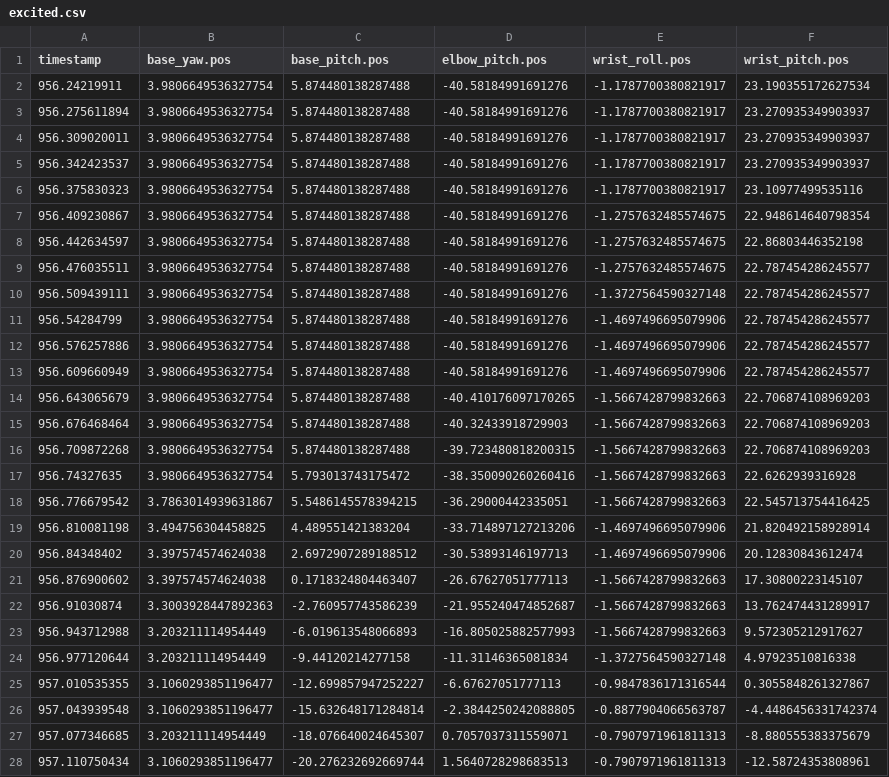
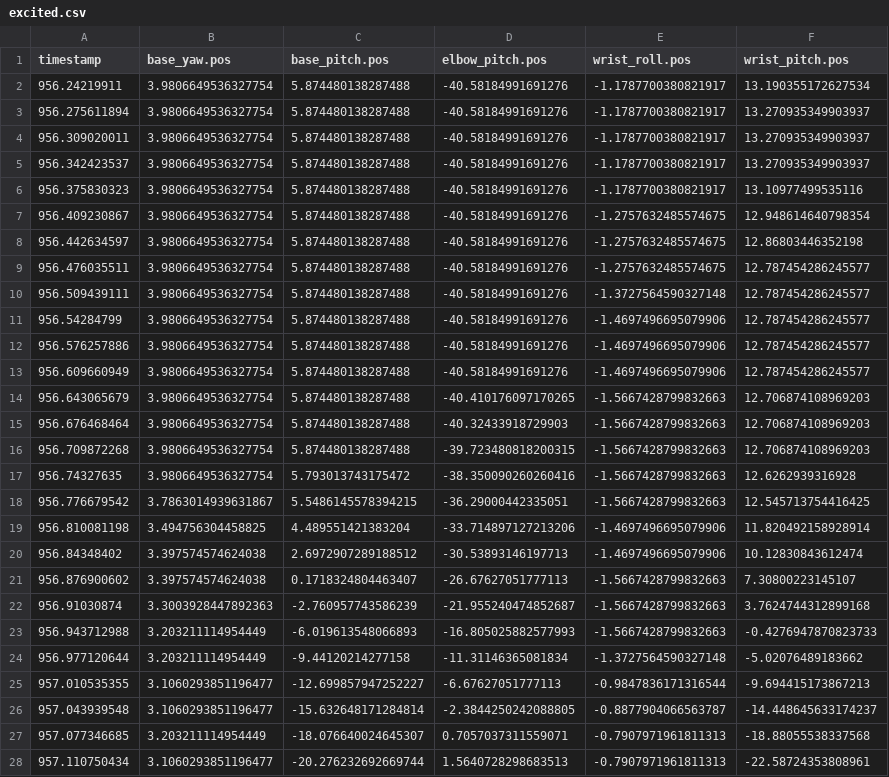
Before and after one commit to autonomous-ai/ai-lamp-lumi, a CSV file: lelamp/recordings/excited.csv, drawn as a sheet; only a part is shown; the diff covers the shown part only; the diff names each change by its address in the sheet, - before the commit and + after, or states it on an @@ line.

Commit message:
- new recording 4

```diff
--- a/lelamp/recordings/excited.csv
+++ b/lelamp/recordings/excited.csv
-F2 (wrist_pitch.pos): 23.190355172627534
+F2 (wrist_pitch.pos): 13.190355172627534
-F3:F5 (wrist_pitch.pos): 23.270935349903937
+F3:F5 (wrist_pitch.pos): 13.270935349903937
-F6 (wrist_pitch.pos): 23.10977499535116
+F6 (wrist_pitch.pos): 13.10977499535116
-F7 (wrist_pitch.pos): 22.948614640798354
+F7 (wrist_pitch.pos): 12.948614640798354
-F8 (wrist_pitch.pos): 22.86803446352198
+F8 (wrist_pitch.pos): 12.86803446352198
-F9:F13 (wrist_pitch.pos): 22.787454286245577
+F9:F13 (wrist_pitch.pos): 12.787454286245577
-F14:F16 (wrist_pitch.pos): 22.706874108969203
+F14:F16 (wrist_pitch.pos): 12.706874108969203
-F17 (wrist_pitch.pos): 22.6262939316928
+F17 (wrist_pitch.pos): 12.6262939316928
-F18 (wrist_pitch.pos): 22.545713754416425
+F18 (wrist_pitch.pos): 12.545713754416425
-F19 (wrist_pitch.pos): 21.820492158928914
+F19 (wrist_pitch.pos): 11.820492158928914
-F20 (wrist_pitch.pos): 20.12830843612474
+F20 (wrist_pitch.pos): 10.12830843612474
-F21 (wrist_pitch.pos): 17.30800223145107
+F21 (wrist_pitch.pos): 7.30800223145107
-F22 (wrist_pitch.pos): 13.762474431289917
+F22 (wrist_pitch.pos): 3.7624744312899168
-F23 (wrist_pitch.pos): 9.572305212917627
+F23 (wrist_pitch.pos): -0.4276947870823733
-F24 (wrist_pitch.pos): 4.97923510816338
+F24 (wrist_pitch.pos): -5.02076489183662
-F25 (wrist_pitch.pos): 0.3055848261327867
+F25 (wrist_pitch.pos): -9.694415173867213
-F26 (wrist_pitch.pos): -4.4486456331742374
+F26 (wrist_pitch.pos): -14.448645633174237
-F27 (wrist_pitch.pos): -8.880555383375679
+F27 (wrist_pitch.pos): -18.88055538337568
-F28 (wrist_pitch.pos): -12.58724353808961
+F28 (wrist_pitch.pos): -22.58724353808961
```
Also changed, not shown: 117 edited cells elsewhere in this file, lelamp/recordings/acknowledge.csv, lelamp/recordings/laugh.csv, 22 other files.
